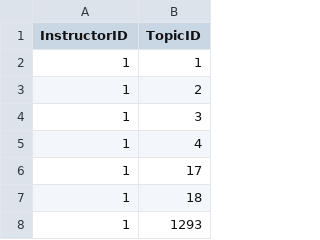
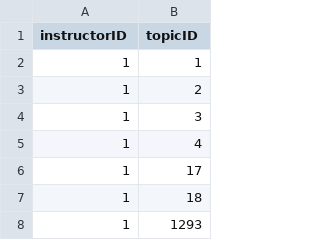
Before and after one commit to jongh0327/PRAGUVA, a CSV file: data_cleaning/take2_cleaning_topics/current_topics_data/InstructorTopicPairs.csv, drawn as a sheet; only a part is shown.

Commit message:
standardizing column names

```diff
--- a/data_cleaning/take2_cleaning_topics/current_topics_data/InstructorTopicPairs.csv
+++ b/data_cleaning/take2_cleaning_topics/current_topics_data/InstructorTopicPairs.csv
@@ -1,2 +1,2 @@
-InstructorID,TopicID
+instructorID,topicID
 1,1
```
Also changed, not shown: data_cleaning/take2_cleaning_topics/current_topics_data/TopicNode.csv, data_cleaning/take2_cleaning_topics/current_topics_data/TopicParentPairs.csv.
